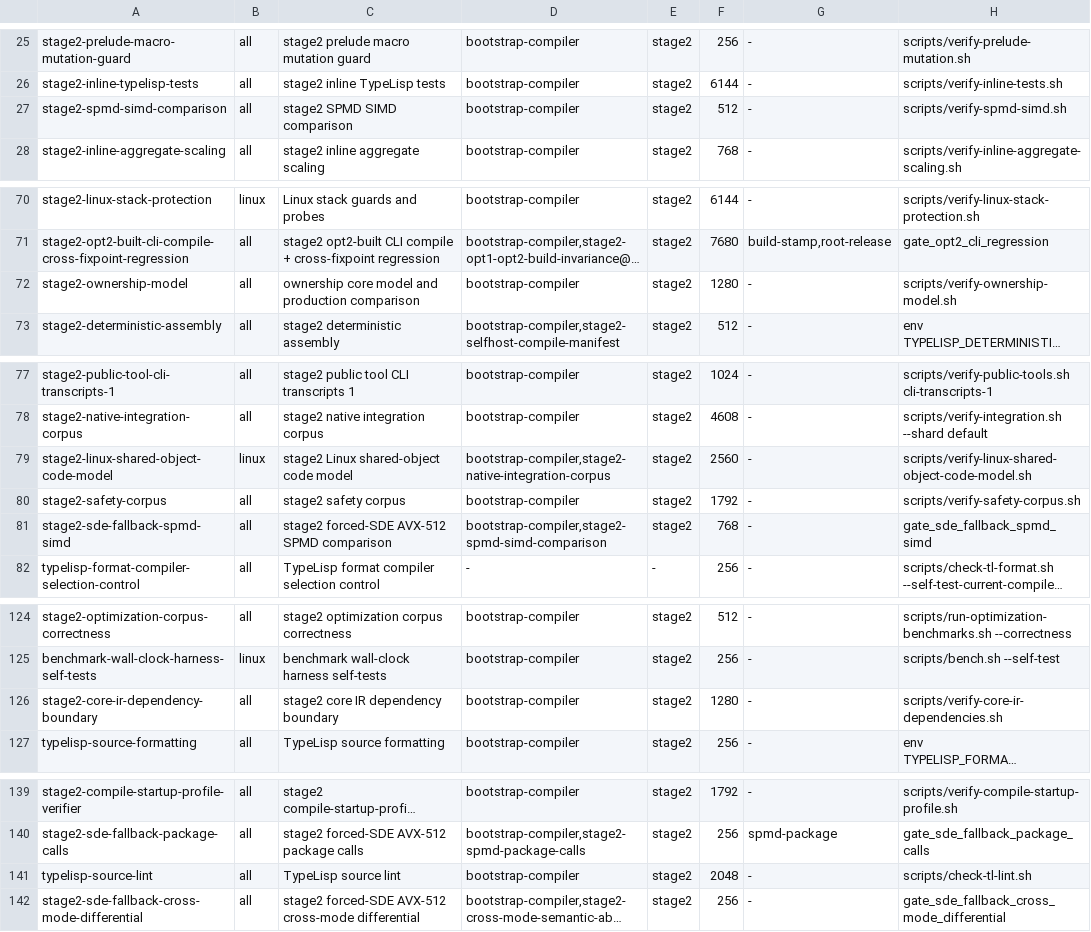
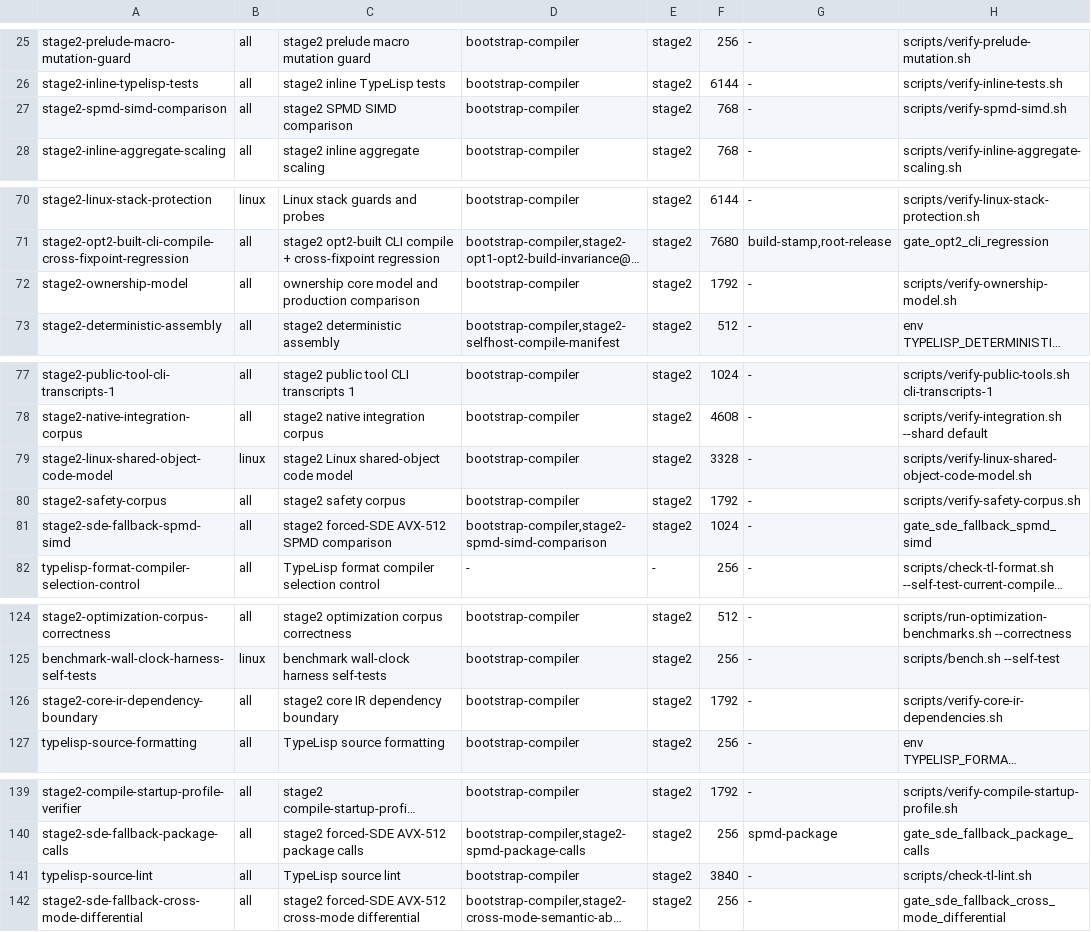
Before and after one commit to JoNil-Botta/typelisp, a TSV file: scripts/ci-gates.tsv, drawn as a sheet; only a part is shown, gaps mark what is left out; long unchanged cells end in …; the diff names each change by its address in the sheet, - before the commit and + after, or states it on an @@ line.

```diff
--- a/scripts/ci-gates.tsv
+++ b/scripts/ci-gates.tsv
-F27: 512
+F27: 768
-F72: 1280
+F72: 1792
-D79: bootstrap-compiler,stage2-native-integration-corpus
+D79: bootstrap-compiler
-F79: 2560
+F79: 3328
-F81: 768
+F81: 1024
-F126: 1280
+F126: 1792
-F141: 2048
+F141: 3840
```
Also changed, not shown: scripts/ci-affected-paths.tsv, 7 other files.
